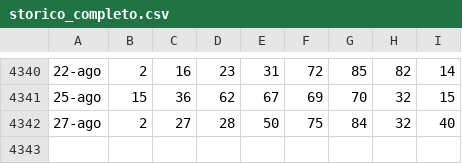
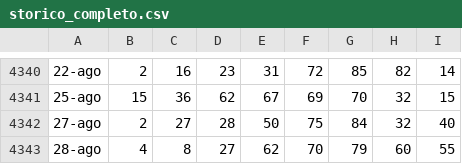
Before and after one commit to armentanom-eng/StatisticalData, a CSV file: storico_completo.csv, drawn as a sheet; only a part is shown, gaps mark what is left out; the diff names each change by its address in the sheet, - before the commit and + after, or states it on an @@ line.

```diff
--- a/storico_completo.csv
+++ b/storico_completo.csv
+row 4343: 28-ago | 4 | 8 | 27 | 62 | 70 | 79 | 60 | 55
```
